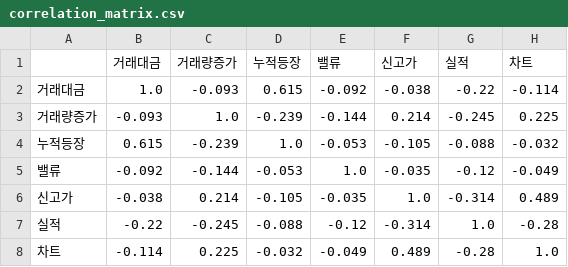
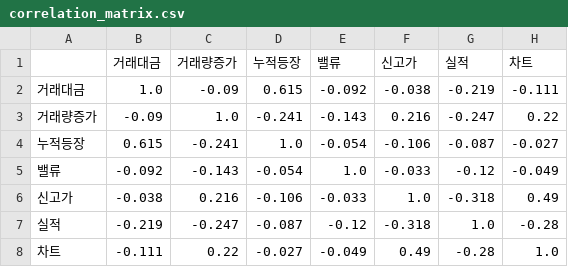
Before and after one commit to perseus2133-ai/volume-radar, a CSV file: data/optimizer/correlation_matrix.csv, drawn as a sheet.

```diff
--- a/data/optimizer/correlation_matrix.csv
+++ b/data/optimizer/correlation_matrix.csv
@@ -1,8 +1,8 @@
 ,거래대금,거래량증가,누적등장,밸류,신고가,실적,차트
-거래대금,1.0,-0.093,0.615,-0.092,-0.038,-0.22,-0.114
-거래량증가,-0.093,1.0,-0.239,-0.144,0.214,-0.245,0.225
-누적등장,0.615,-0.239,1.0,-0.053,-0.105,-0.088,-0.032
-밸류,-0.092,-0.144,-0.053,1.0,-0.035,-0.12,-0.049
-신고가,-0.038,0.214,-0.105,-0.035,1.0,-0.314,0.489
-실적,-0.22,-0.245,-0.088,-0.12,-0.314,1.0,-0.28
-차트,-0.114,0.225,-0.032,-0.049,0.489,-0.28,1.0
+거래대금,1.0,-0.09,0.615,-0.092,-0.038,-0.219,-0.111
+거래량증가,-0.09,1.0,-0.241,-0.143,0.216,-0.247,0.22
+누적등장,0.615,-0.241,1.0,-0.054,-0.106,-0.087,-0.027
+밸류,-0.092,-0.143,-0.054,1.0,-0.033,-0.12,-0.049
+신고가,-0.038,0.216,-0.106,-0.033,1.0,-0.318,0.49
+실적,-0.219,-0.247,-0.087,-0.12,-0.318,1.0,-0.28
+차트,-0.111,0.22,-0.027,-0.049,0.49,-0.28,1.0
```
Also changed, not shown: data/optimizer/component_performance.csv, data/optimizer/feature_importance.csv, 9 other files.
